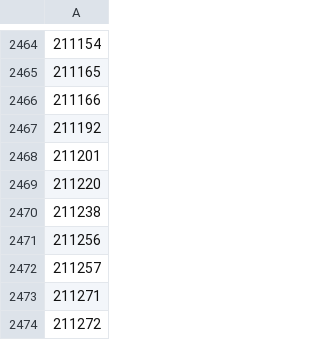
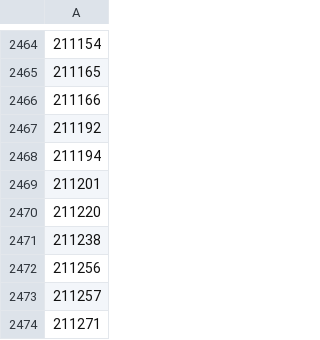
Before and after one commit to Umkus/ip-index, a CSV file: data/asns_dcs.csv, drawn as a sheet; only a part is shown, gaps mark what is left out; the shorter side is filled out with more unchanged rows; the diff names each change by its address in the sheet, - before the commit and + after, or states it on an @@ line.

```diff
--- a/data/asns_dcs.csv
+++ b/data/asns_dcs.csv
+row 2468: 211194
```
